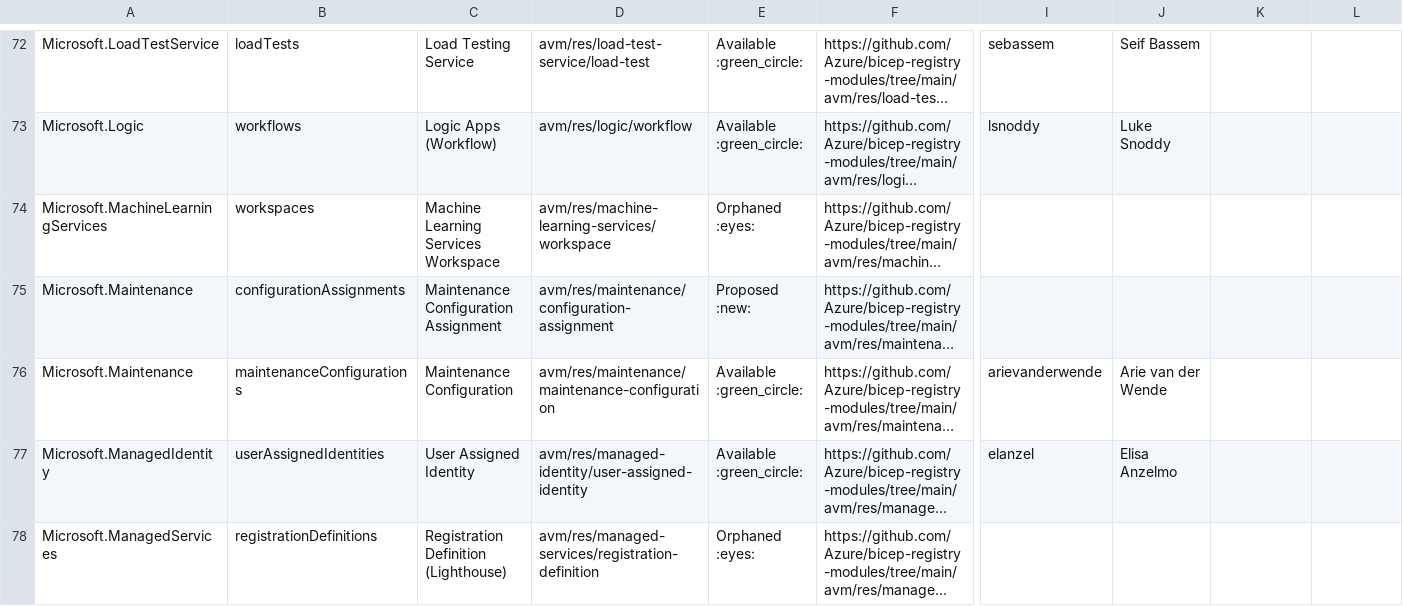
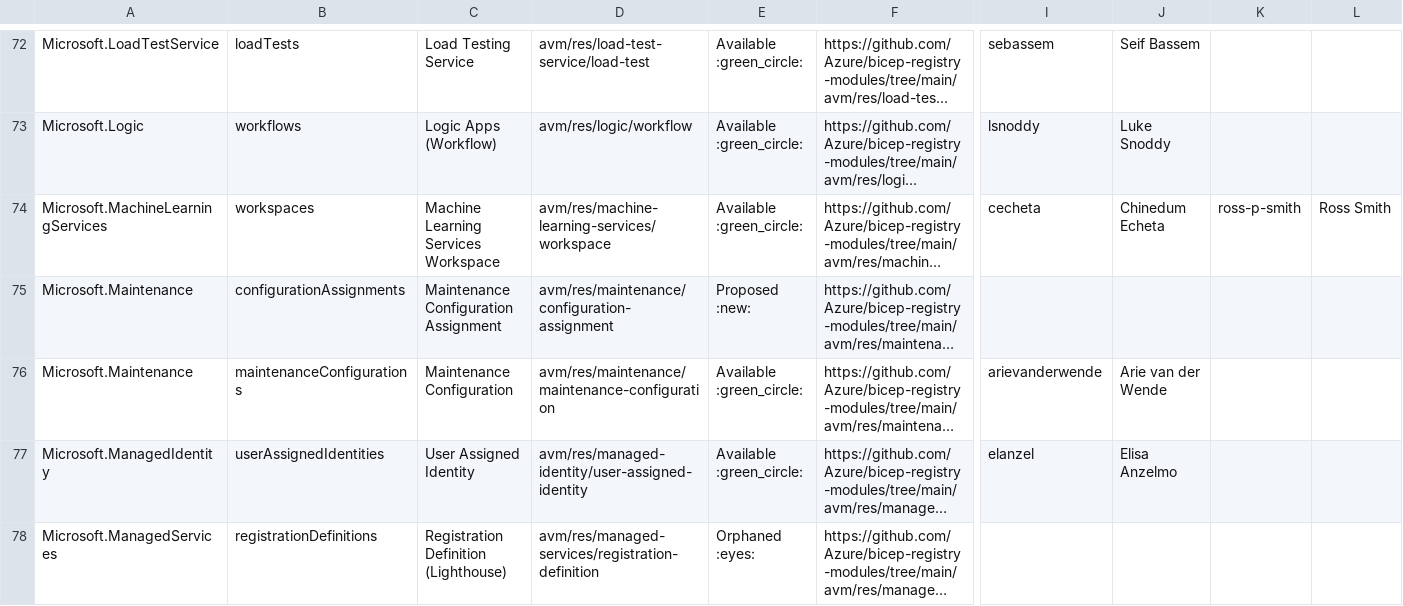
Before and after one commit to Azure/Azure-Verified-Modules, a CSV file: docs/static/module-indexes/BicepResourceModules.csv, drawn as a sheet; only a part is shown, gaps mark what is left out; long unchanged cells end in …; the diff names each change by its address in the sheet, - before the commit and + after, or states it on an @@ line.

Commit message:
Bicep module index updates

```diff
--- a/docs/static/module-indexes/BicepResourceModules.csv
+++ b/docs/static/module-indexes/BicepResourceModules.csv
-E74: Orphaned :eyes:
+E74: Available :green_circle:
-I74: (empty)
+I74: cecheta
-J74: (empty)
+J74: Chinedum Echeta
-K74: (empty)
+K74: ross-p-smith
-L74: (empty)
+L74: Ross Smith
```
